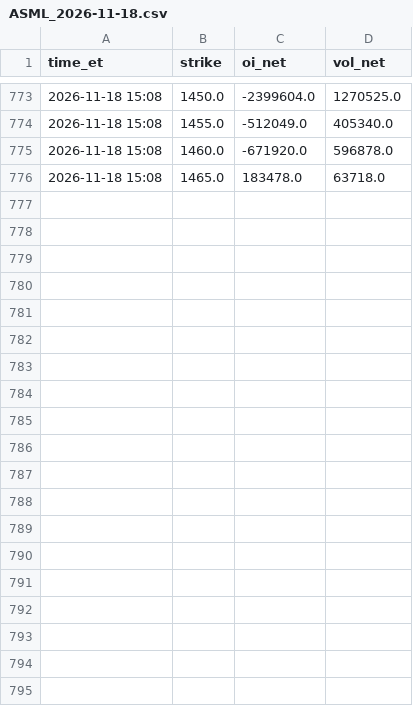
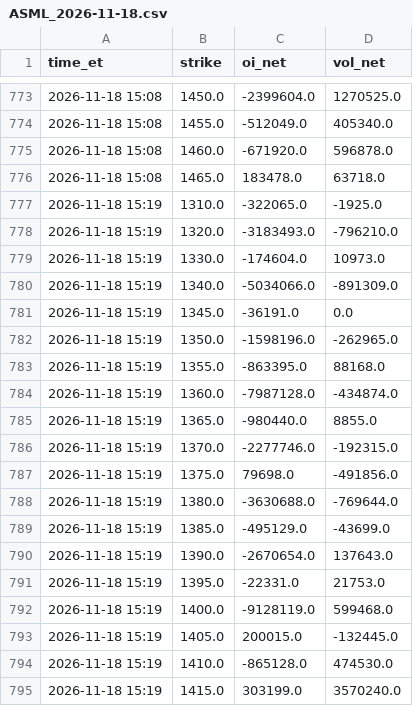
Before and after one commit to nunomoliveira01/gex-tracker, a CSV file: data/strikes/ASML_2026-11-18.csv, drawn as a sheet; only a part is shown, gaps mark what is left out; the diff covers the shown part only.

```diff
--- a/data/strikes/ASML_2026-11-18.csv
+++ b/data/strikes/ASML_2026-11-18.csv
@@ -776 +776,20 @@ time_et,strike,oi_net,vol_net
 2026-11-18 15:08,1465.0,183478.0,63718.0
+2026-11-18 15:19,1310.0,-322065.0,-1925.0
+2026-11-18 15:19,1320.0,-3183493.0,-796210.0
+2026-11-18 15:19,1330.0,-174604.0,10973.0
+2026-11-18 15:19,1340.0,-5034066.0,-891309.0
+2026-11-18 15:19,1345.0,-36191.0,0.0
+2026-11-18 15:19,1350.0,-1598196.0,-262965.0
+2026-11-18 15:19,1355.0,-863395.0,88168.0
+2026-11-18 15:19,1360.0,-7987128.0,-434874.0
+2026-11-18 15:19,1365.0,-980440.0,8855.0
+2026-11-18 15:19,1370.0,-2277746.0,-192315.0
+2026-11-18 15:19,1375.0,79698.0,-491856.0
+2026-11-18 15:19,1380.0,-3630688.0,-769644.0
+2026-11-18 15:19,1385.0,-495129.0,-43699.0
+2026-11-18 15:19,1390.0,-2670654.0,137643.0
+2026-11-18 15:19,1395.0,-22331.0,21753.0
+2026-11-18 15:19,1400.0,-9128119.0,599468.0
+2026-11-18 15:19,1405.0,200015.0,-132445.0
+2026-11-18 15:19,1410.0,-865128.0,474530.0
+2026-11-18 15:19,1415.0,303199.0,3570240.0
```
Also changed, not shown: 11 added rows elsewhere in this file, data/SPX_history.csv, data/strikes/MU_2026-11-18.csv, 14 other files.
